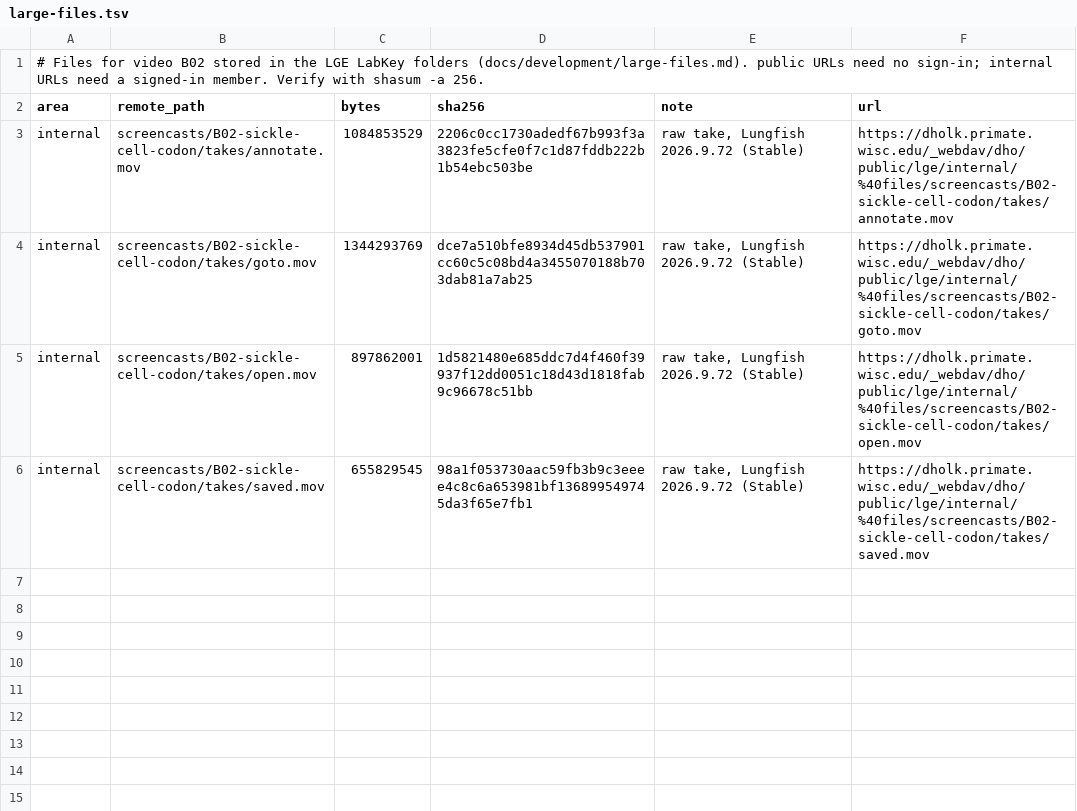
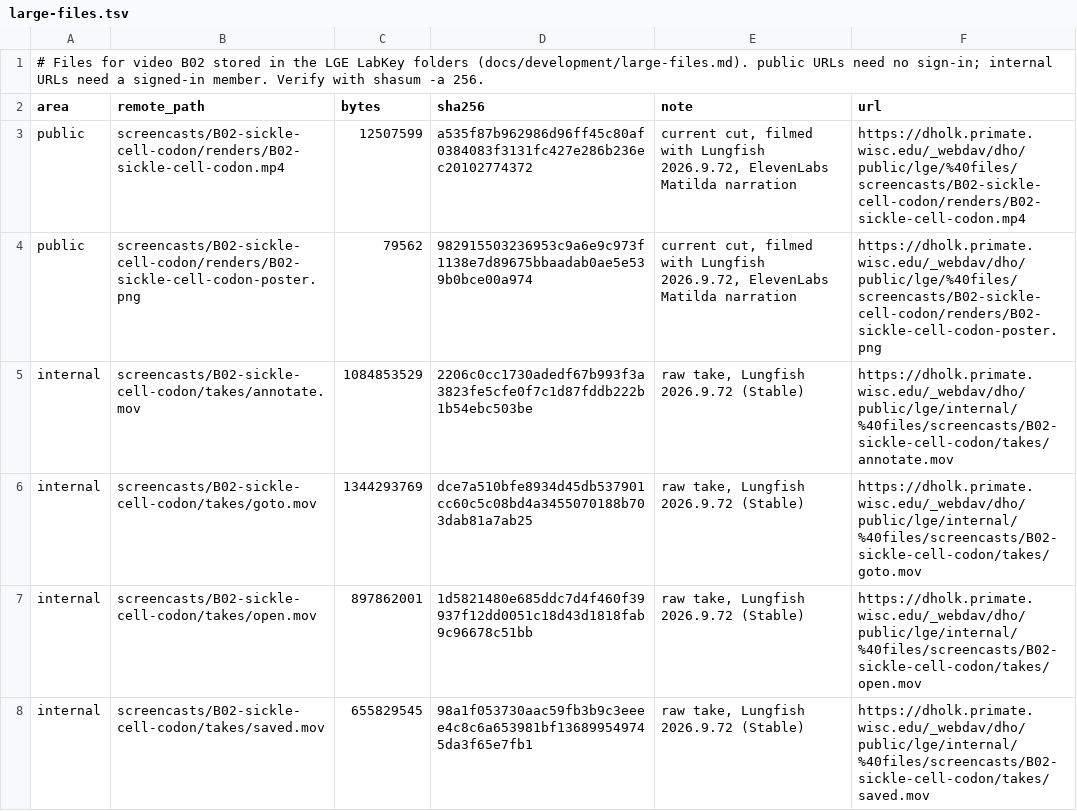
Before and after one commit to dhoconno/lungfish-genome-explorer, a TSV file: screencasts/B02-sickle-cell-codon/large-files.tsv, drawn as a sheet.

```diff
--- a/screencasts/B02-sickle-cell-codon/large-files.tsv
+++ b/screencasts/B02-sickle-cell-codon/large-files.tsv
@@ -2,2 +2,4 @@
 area	remote_path	bytes	sha256	note	url
+public	screencasts/B02-sickle-cell-codon/renders/B02-sickle-cell-codon.mp4	12507599	a535f87b962986d96ff45c80af0384083f3131fc427e286b236ec20102774372	current cut, filmed with Lungfish 2026.9.72, ElevenLabs Matilda narration	https://dholk.primate.wisc.edu/_webdav/dho/public/lge/%40files/screencasts/B02-sickle-cell-codon/renders/B02-sickle-cell-codon.mp4
+public	screencasts/B02-sickle-cell-codon/renders/B02-sickle-cell-codon-poster.png	79562	982915503236953c9a6e9c973f1138e7d89675bbaadab0ae5e539b0bce00a974	current cut, filmed with Lungfish 2026.9.72, ElevenLabs Matilda narration	https://dholk.primate.wisc.edu/_webdav/dho/public/lge/%40files/screencasts/B02-sickle-cell-codon/renders/B02-sickle-cell-codon-poster.png
 internal	screencasts/B02-sickle-cell-codon/takes/annotate.mov	1084853529	2206c0cc1730adedf67b993f3a3823fe5cfe0f7c1d87fddb222b1b54ebc503be	raw take, Lungfish 2026.9.72 (Stable)	https://dholk.primate.wisc.edu/_webdav/dho/public/lge/internal/%40files/screencasts/B02-sickle-cell-codon/takes/annotate.mov
```
Also changed, not shown: screencasts/B00-install/large-files.tsv, screencasts/B03-run-quality/large-files.tsv, 33 other files.
